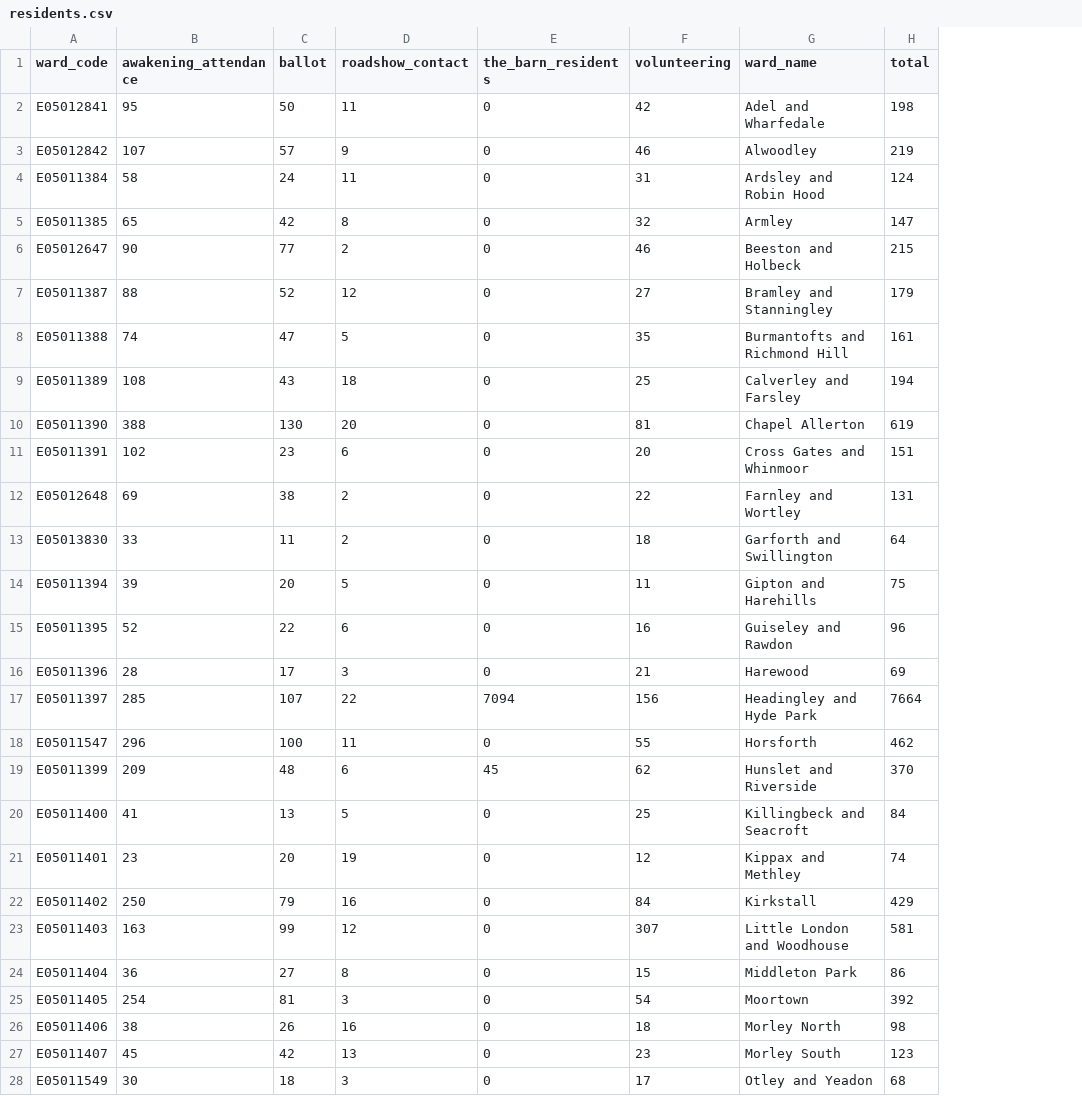
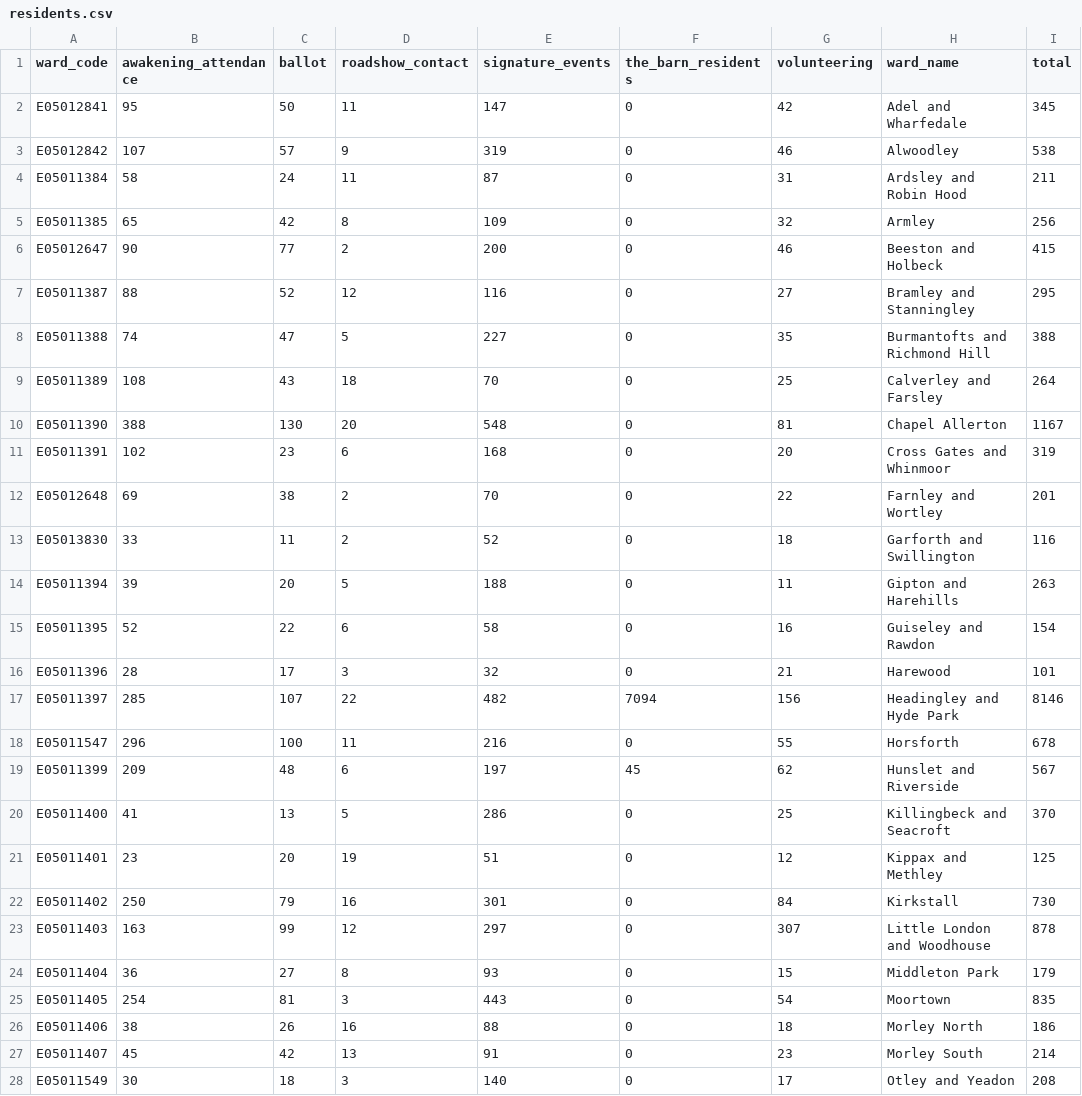
Before and after one commit to open-innovations/leeds-2023, a CSV file: docs/dashboard/community/_data/residents.csv, drawn as a sheet; only a part is shown; addresses are those after the commit; the diff covers the shown part only; the diff names each change by its address in the sheet, - before the commit and + after, or states it on an @@ line.

```diff
--- a/docs/dashboard/community/_data/residents.csv
+++ b/docs/dashboard/community/_data/residents.csv
+column E (signature_events), rows 2-28: 147 | 319 | 87 | 109 | 200 | 116 | 227 | 70 | 548 | 168 | 70 | 52 | 188 | 58 | 32 | 482 | 216 | 197 | 286 | 51 | 301 | 297 | 93 | 443 | 88 | 91 | 140
-I2 (total): 198
+I2 (total): 345
-I3 (total): 219
+I3 (total): 538
-I4 (total): 124
+I4 (total): 211
-I5 (total): 147
+I5 (total): 256
-I6 (total): 215
+I6 (total): 415
-I7 (total): 179
+I7 (total): 295
-I8 (total): 161
+I8 (total): 388
-I9 (total): 194
+I9 (total): 264
-I10 (total): 619
+I10 (total): 1167
-I11 (total): 151
+I11 (total): 319
-I12 (total): 131
+I12 (total): 201
-I13 (total): 64
+I13 (total): 116
-I14 (total): 75
+I14 (total): 263
-I15 (total): 96
+I15 (total): 154
-I16 (total): 69
+I16 (total): 101
-I17 (total): 7664
+I17 (total): 8146
-I18 (total): 462
+I18 (total): 678
-I19 (total): 370
+I19 (total): 567
-I20 (total): 84
+I20 (total): 370
-I21 (total): 74
+I21 (total): 125
-I22 (total): 429
+I22 (total): 730
-I23 (total): 581
+I23 (total): 878
-I24 (total): 86
+I24 (total): 179
-I25 (total): 392
+I25 (total): 835
-I26 (total): 98
+I26 (total): 186
-I27 (total): 123
+I27 (total): 214
-I28 (total): 68
+I28 (total): 208
```
Also changed, not shown: 6 edited cells elsewhere in this file, docs/dashboard/community/_data/residents_with_schools.csv, 2 other files.
